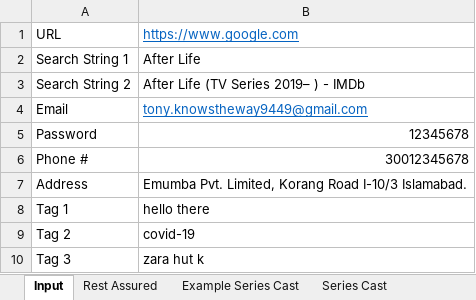
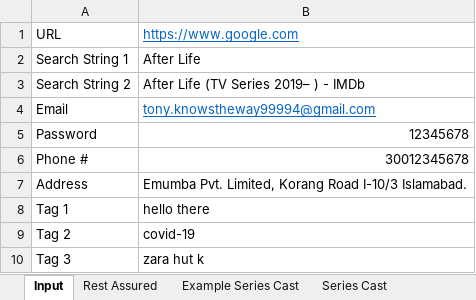
Before and after one commit to AmeerHussainEmumba/attemptOne, an Excel workbook: src/main/java/externalResources/qaautomation.xlsx, sheet Input, drawn as a sheet; values as stored, in another font and other column widths than the file's, no borders; the diff names each change by its address in the sheet, - before the commit and + after, or states it on an @@ line.

```diff
--- a/src/main/java/externalResources/qaautomation.xlsx (sheet Input)
+++ b/src/main/java/externalResources/qaautomation.xlsx (sheet Input)
-B4: tony.knowstheway9449@gmail.com
+B4: tony.knowstheway99994@gmail.com
```
Also changed, not shown: 6 other files.
